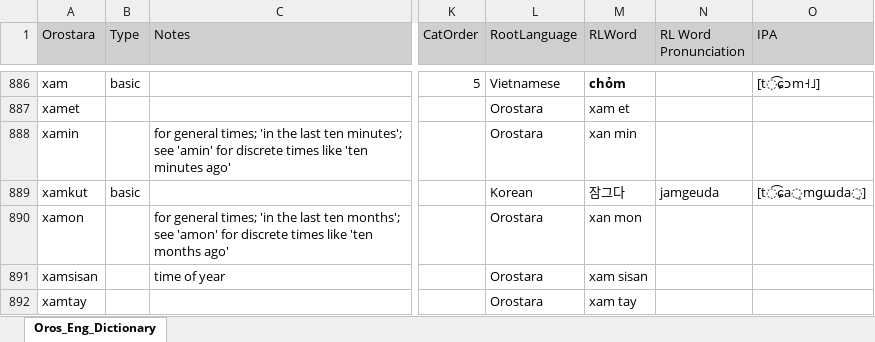
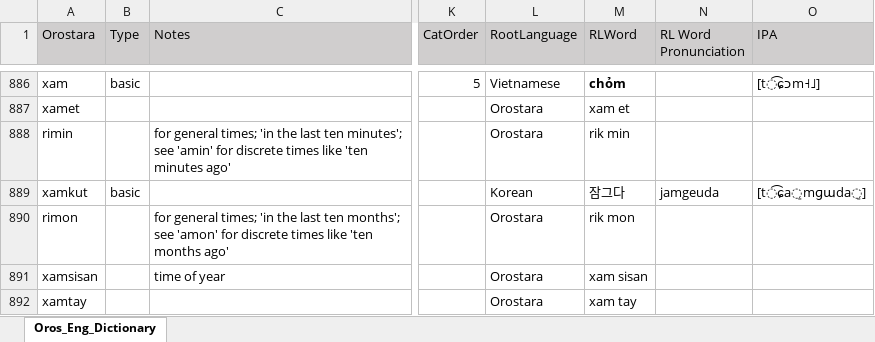
Before and after one commit to brushscape/Orostara-Dictionary, an Excel workbook: files/Oros_Eng_Dictionary.xlsx, sheet Oros_Eng_Dictionary, drawn as a sheet; only a part is shown, gaps mark what is left out; values as stored, in another font and other column widths than the file's, no borders; table styles not drawn; the diff covers the shown part only; the diff names each change by its address in the sheet, - before the commit and + after, or states it on an @@ line.

```diff
--- a/files/Oros_Eng_Dictionary.xlsx (sheet Oros_Eng_Dictionary)
+++ b/files/Oros_Eng_Dictionary.xlsx (sheet Oros_Eng_Dictionary)
-A888 (Orostara): xamin
+A888 (Orostara): rimin
-M888 (RLWord): xan min
+M888 (RLWord): rik min
-A890 (Orostara): xamon
+A890 (Orostara): rimon
-M890 (RLWord): xan mon
+M890 (RLWord): rik mon
```
Also changed, not shown: 1 added row, 31 edited cells and cell formats elsewhere in this sheet, 2 other files.
